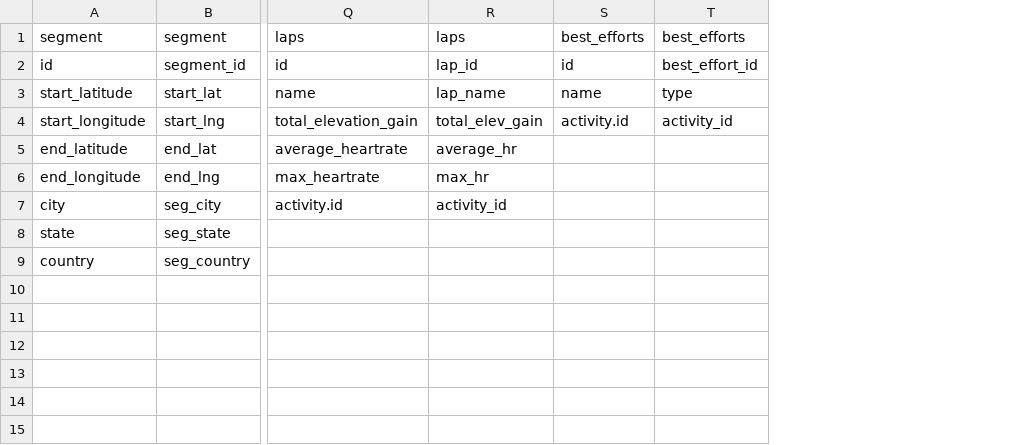
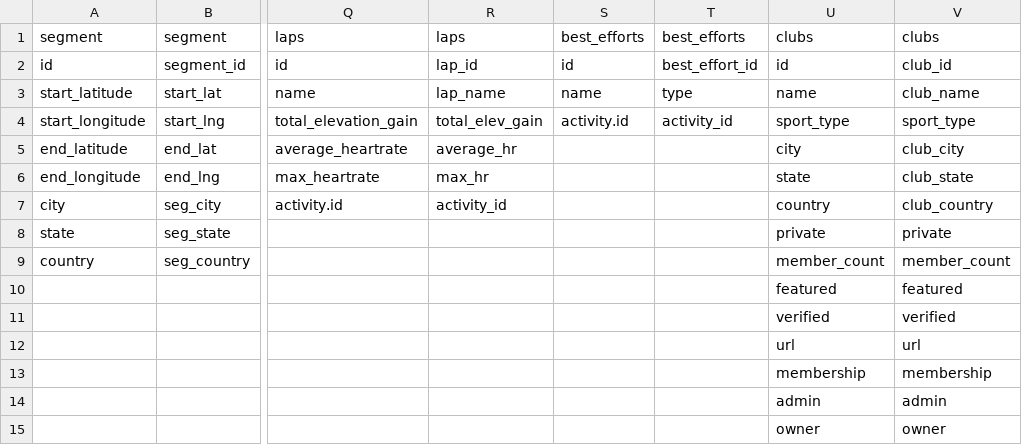
Before and after one commit to kferenc3/StravaAPI, a CSV file: dicts.csv, drawn as a sheet; only a part is shown, gaps mark what is left out; rows hold the shown columns only; the diff names each change by its address in the sheet, - before the commit and + after, or states it on an @@ line.

Commit message:
rate checker, zones, clubs

```diff
--- a/dicts.csv
+++ b/dicts.csv
+column U, rows 1-9: clubs | id | name | sport_type | city | state | country | private | member_count
+column V, rows 1-9: clubs | club_id | club_name | sport_type | club_city | club_state | club_country | private | member_count
+row 10:  |  |  |  |  |  | featured | featured
+row 11:  |  |  |  |  |  | verified | verified
+row 12:  |  |  |  |  |  | url | url
+row 13:  |  |  |  |  |  | membership | membership
+row 14:  |  |  |  |  |  | admin | admin
+row 15:  |  |  |  |  |  | owner | owner
```
Also changed, not shown: headers.csv, 3 other files.
